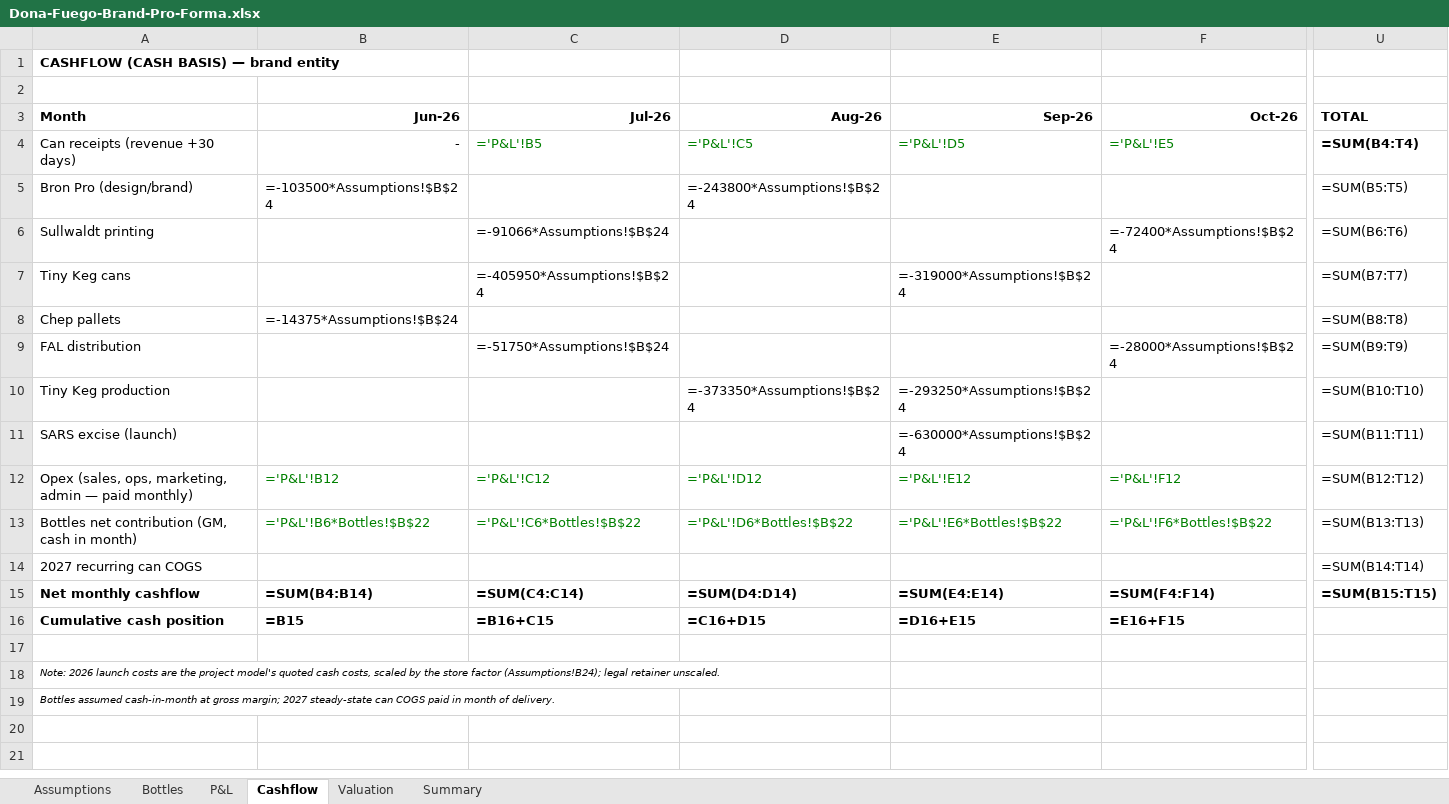
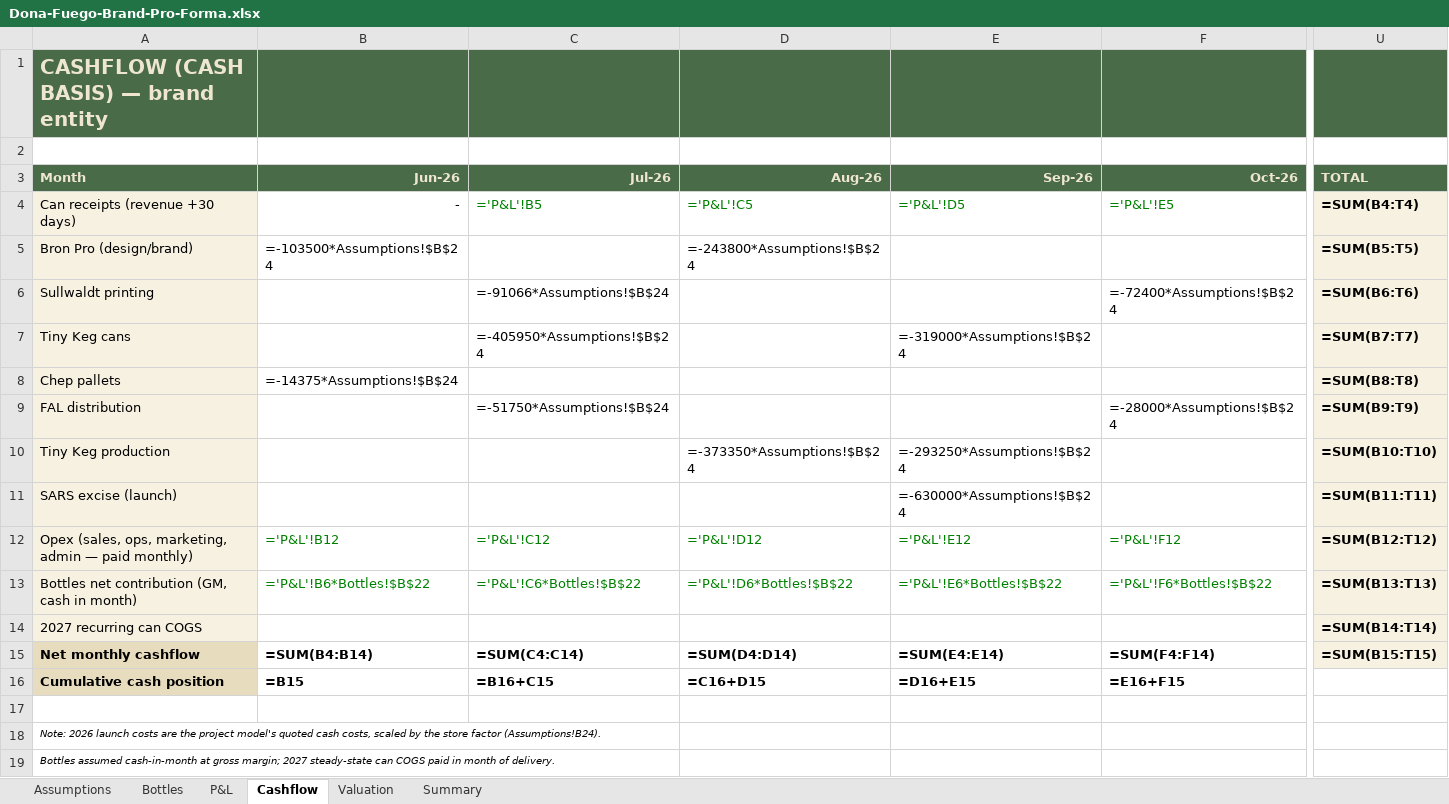
Before and after one commit to getluckyjo/donafuego, an Excel workbook: site/downloads/Dona-Fuego-Brand-Pro-Forma.xlsx, sheet Cashflow, drawn as a sheet; only a part is shown, gaps mark what is left out; values as stored, in another font and other column widths than the file's, no borders; formulas without a stored value are shown as written; the diff covers the shown part only; the diff names each change by its address in the sheet, - before the commit and + after, or states it on an @@ line.

```diff
--- a/site/downloads/Dona-Fuego-Brand-Pro-Forma.xlsx (sheet Cashflow)
+++ b/site/downloads/Dona-Fuego-Brand-Pro-Forma.xlsx (sheet Cashflow)
-A1:U1 fill: none
+A1:U1 fill: #4A6B47
-A1 text colour: black
+A1 text colour: #EFE6CF, text size: larger
@@ A3:U3 fill: none → #4A6B47, text colour: black → #EFE6CF @@
-A4:A14 fill: none
+A4:A14 fill: #F7F1E1
-U4:U15 fill: none
+U4:U15 fill: #F7F1E1
-U5:U14 bold: off
+U5:U14 bold: on
-A15:A16 fill: none
+A15:A16 fill: #E8DCBE
-A18 (Month): …store factor (Assumptions!B24); legal retainer unscaled.
+A18 (Month): …store factor (Assumptions!B24).
```
Also changed, not shown: cell formats elsewhere in this sheet, sheet Bottles, sheet Valuation, sheet Assumptions, sheet Summary, sheet P&L.
